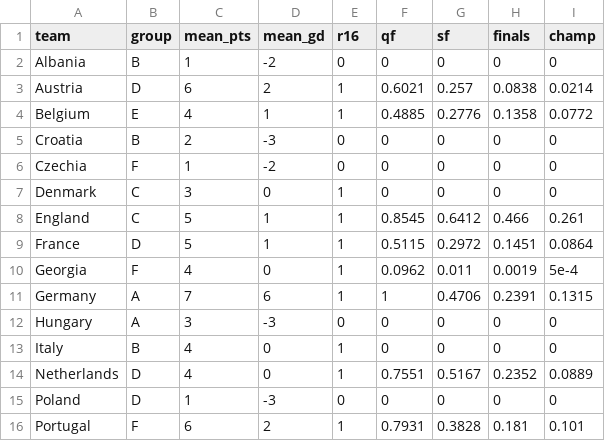
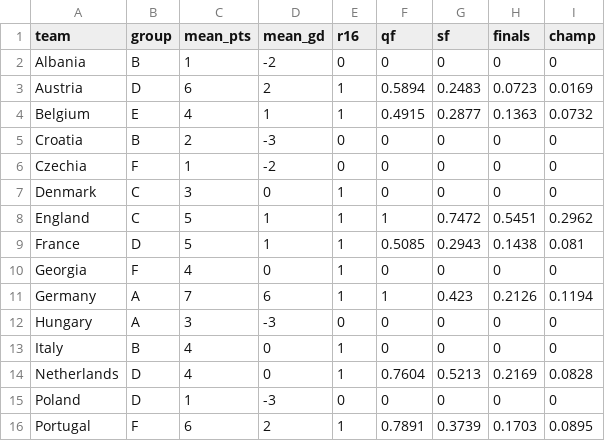
Before and after one commit to lbenz730/intl_soccer_2024, a CSV file: predictions/euro_sim_results.csv, drawn as a sheet; only a part is shown; the diff covers the shown part only.

```diff
--- a/predictions/euro_sim_results.csv
+++ b/predictions/euro_sim_results.csv
@@ -2,4 +2,4 @@ team,group,mean_pts,mean_gd,r16,qf,sf,finals,champ
 Albania,B,1,-2,0,0,0,0,0
-Austria,D,6,2,1,0.6021,0.257,0.0838,0.0214
-Belgium,E,4,1,1,0.4885,0.2776,0.1358,0.0772
+Austria,D,6,2,1,0.5894,0.2483,0.0723,0.0169
+Belgium,E,4,1,1,0.4915,0.2877,0.1363,0.0732
 Croatia,B,2,-3,0,0,0,0,0
@@ -7,10 +7,10 @@ Czechia,F,1,-2,0,0,0,0,0
 Denmark,C,3,0,1,0,0,0,0
-England,C,5,1,1,0.8545,0.6412,0.466,0.261
-France,D,5,1,1,0.5115,0.2972,0.1451,0.0864
-Georgia,F,4,0,1,0.0962,0.011,0.0019,5e-4
-Germany,A,7,6,1,1,0.4706,0.2391,0.1315
+England,C,5,1,1,1,0.7472,0.5451,0.2962
+France,D,5,1,1,0.5085,0.2943,0.1438,0.081
+Georgia,F,4,0,1,0,0,0,0
+Germany,A,7,6,1,1,0.423,0.2126,0.1194
 Hungary,A,3,-3,0,0,0,0,0
 Italy,B,4,0,1,0,0,0,0
-Netherlands,D,4,0,1,0.7551,0.5167,0.2352,0.0889
+Netherlands,D,4,0,1,0.7604,0.5213,0.2169,0.0828
 Poland,D,1,-3,0,0,0,0,0
-Portugal,F,6,2,1,0.7931,0.3828,0.181,0.101
+Portugal,F,6,2,1,0.7891,0.3739,0.1703,0.0895
```
Also changed, not shown: 23 edited cells elsewhere in this file, data/euro2024_schedule.csv, predictions/euro_history.csv, 13 other files.
